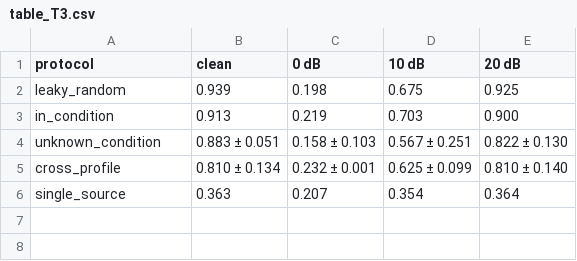
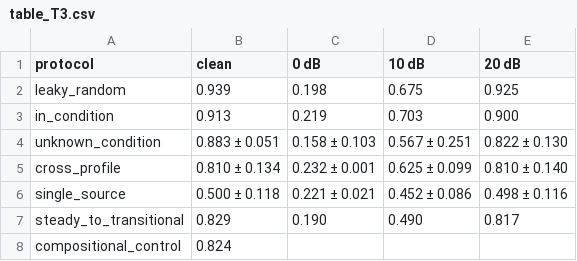
Before and after one commit to htcanseven/Claude, a CSV file: mcc5-thu-baselines/paper/table_T3.csv, drawn as a sheet.

```diff
--- a/mcc5-thu-baselines/paper/table_T3.csv
+++ b/mcc5-thu-baselines/paper/table_T3.csv
@@ -5,2 +5,4 @@ unknown_condition,0.883 ± 0.051,0.158 ± 0.103,0.567 ± 0.251,0.822 ± 0.130
 cross_profile,0.810 ± 0.134,0.232 ± 0.001,0.625 ± 0.099,0.810 ± 0.140
-single_source,0.363,0.207,0.354,0.364
+single_source,0.500 ± 0.118,0.221 ± 0.021,0.452 ± 0.086,0.498 ± 0.116
+steady_to_transitional,0.829,0.190,0.490,0.817
+compositional_control,0.824,,,
```
Also changed, not shown: mcc5-thu-baselines/paper/table_T1.csv, mcc5-thu-baselines/paper/table_T2.csv, 15 other files.
